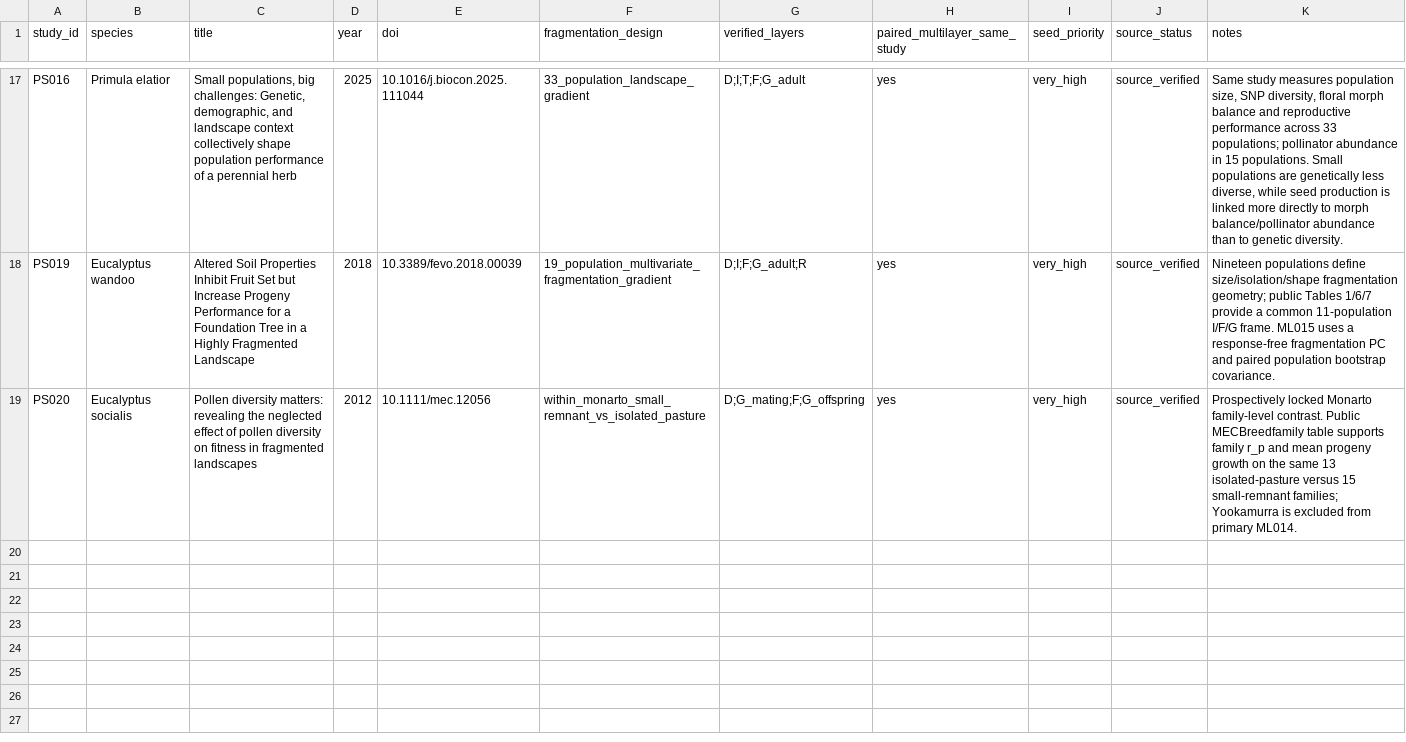
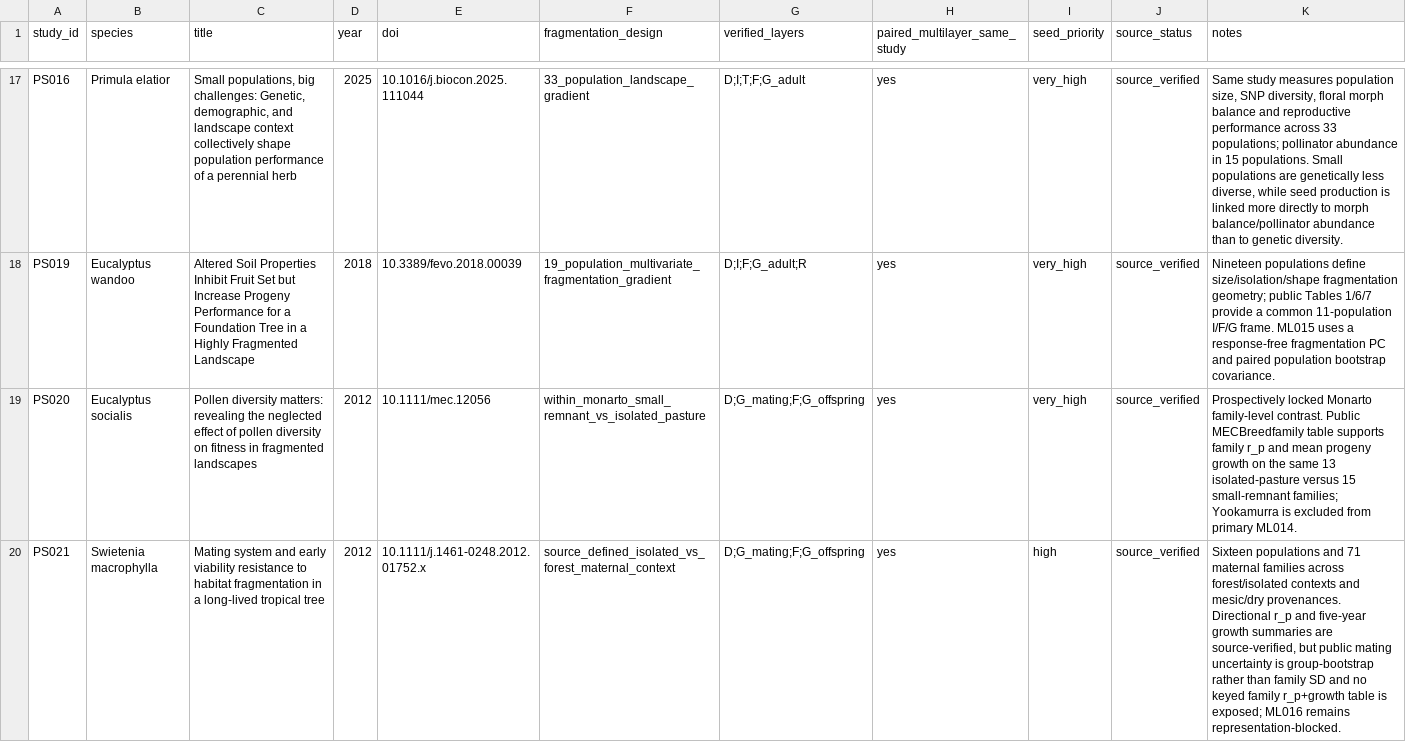
Before and after one commit to zuizui0223/egwee, a CSV file: manuscript/meta_analysis_primary_study_seed_v1.csv, drawn as a sheet; only a part is shown, gaps mark what is left out; the diff names each change by its address in the sheet, - before the commit and + after, or states it on an @@ line.

Commit message:
Add Swietenia macrophylla PS021 source seed

```diff
--- a/manuscript/meta_analysis_primary_study_seed_v1.csv
+++ b/manuscript/meta_analysis_primary_study_seed_v1.csv
+row 20: PS021 | Swietenia macrophylla | Mating system and early viability resistance to habitat fragmentation in a long-lived tropical tree | 2012 | 10.1111/j.1461-0248.2012.01752.x | source_defined_isolated_vs_forest_maternal_context | D;G_mating;F;G_offspring | yes | high | source_verified | Sixteen populations and 71 maternal families across forest/isolated contexts and mesic/dry provenances. Directional r_p and five-year growth summaries are source-verified, but public mating uncertainty is group-bootstrap rather than family SD and no keyed family r_p+growth table is exposed; ML016 remains representation-blocked.
```
